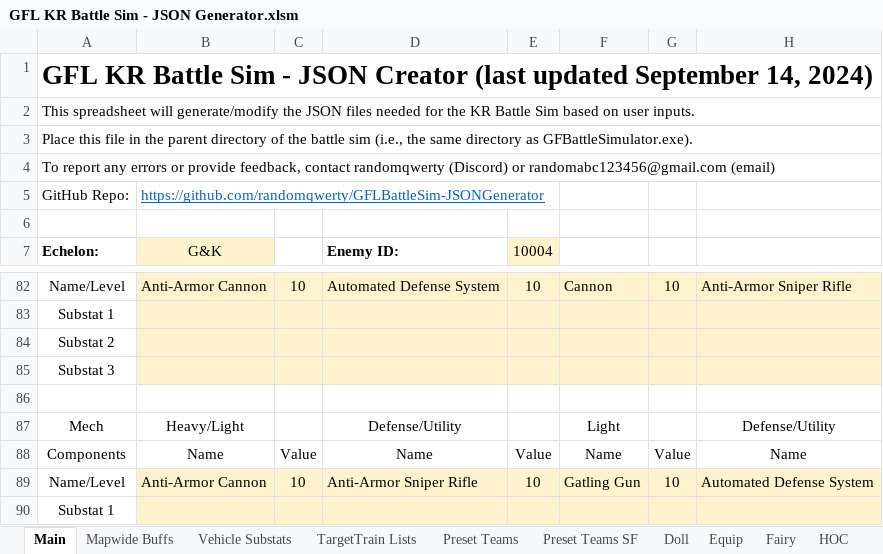
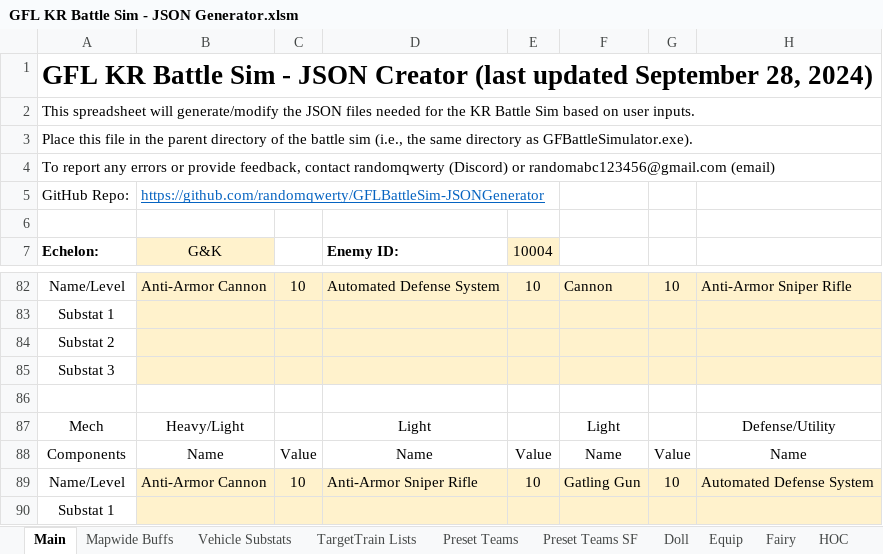
Before and after one commit to randomqwerty/GFLBattleSim-JSONGenerator, an Excel workbook: GFL KR Battle Sim - JSON Generator.xlsm, sheet Main, drawn as a sheet; only a part is shown, gaps mark what is left out; values as stored, in another font and other column widths than the file's, no borders; charts and pictures and conditional formats not drawn; the diff names each change by its address in the sheet, - before the commit and + after, or states it on an @@ line.

```diff
--- a/GFL KR Battle Sim - JSON Generator.xlsm (sheet Main)
+++ b/GFL KR Battle Sim - JSON Generator.xlsm (sheet Main)
-A1 (Echelon:): …updated September 14, 2024)
+A1 (Echelon:): …updated September 28, 2024)
-D87 (Enemy ID:): Defense/Utility
+D87 (Enemy ID:): Light
```
Also changed, not shown: 1 other file.
